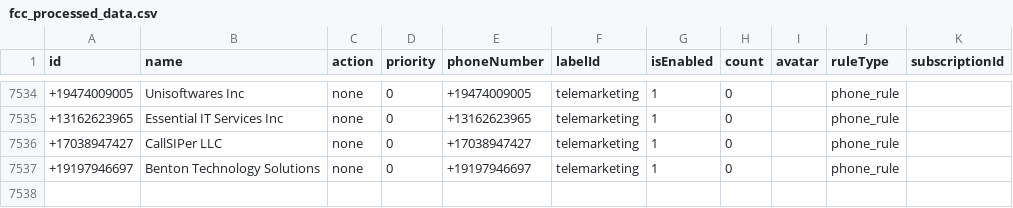
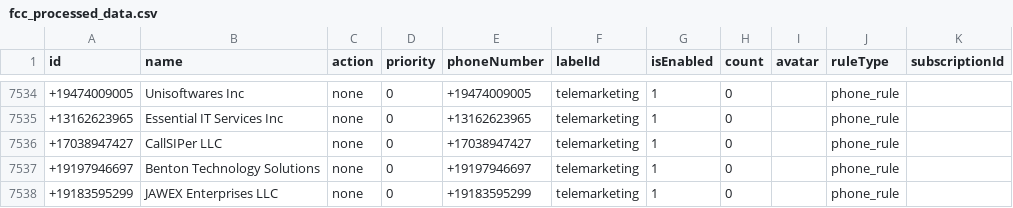
Before and after one commit to choicenew/yourcallrule, a CSV file: US/fcc_processed_data.csv, drawn as a sheet; only a part is shown, gaps mark what is left out; the diff names each change by its address in the sheet, - before the commit and + after, or states it on an @@ line.

```diff
--- a/US/fcc_processed_data.csv
+++ b/US/fcc_processed_data.csv
+row 7538: +19183595299 | JAWEX Enterprises LLC | none | 0 | +19183595299 | telemarketing | 1 | 0 |  | phone_rule
```
